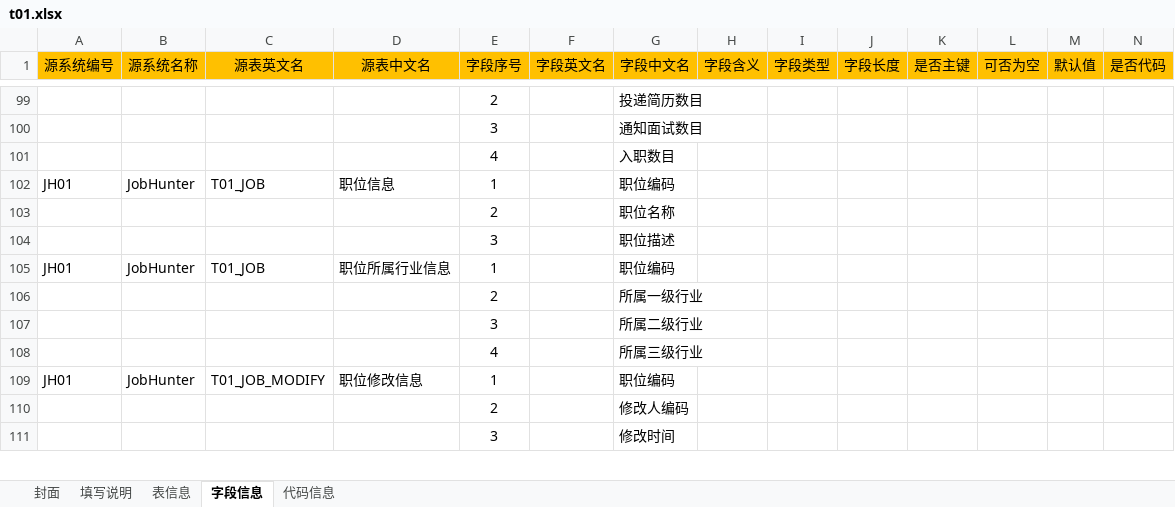
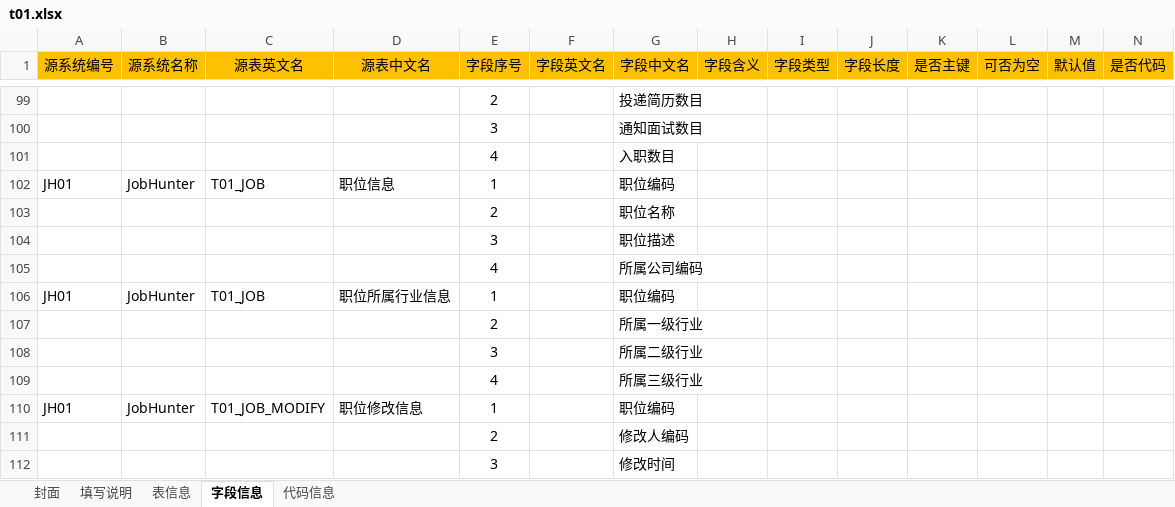
Before and after one commit to konighter/ZZY, an Excel workbook: B01/t01.xlsx, sheet 字段信息, drawn as a sheet; only a part is shown, gaps mark what is left out; values as stored, in another font and other column widths than the file's, no borders; rows hold the shown columns only; the diff covers the shown part only; the diff names each change by its address in the sheet, - before the commit and + after, or states it on an @@ line.

```diff
--- a/B01/t01.xlsx (sheet 字段信息)
+++ b/B01/t01.xlsx (sheet 字段信息)
+row 105:  |  |  |  | 4 |  | 所属公司编码
```
Also changed, not shown: 61 added rows, 6 removed rows and 9 edited cells elsewhere in this sheet, sheet 表信息, sheet 代码信息.
